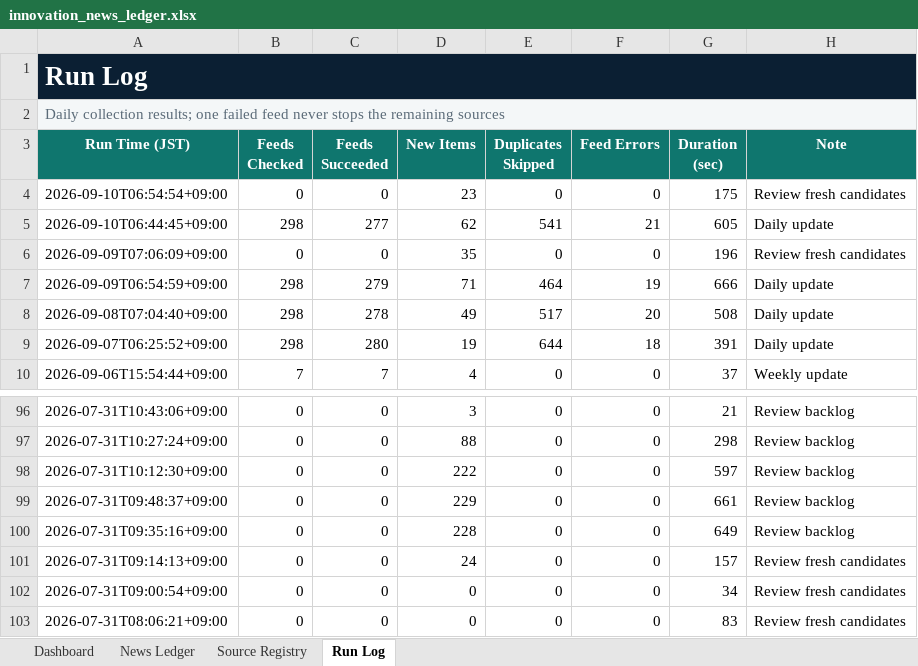
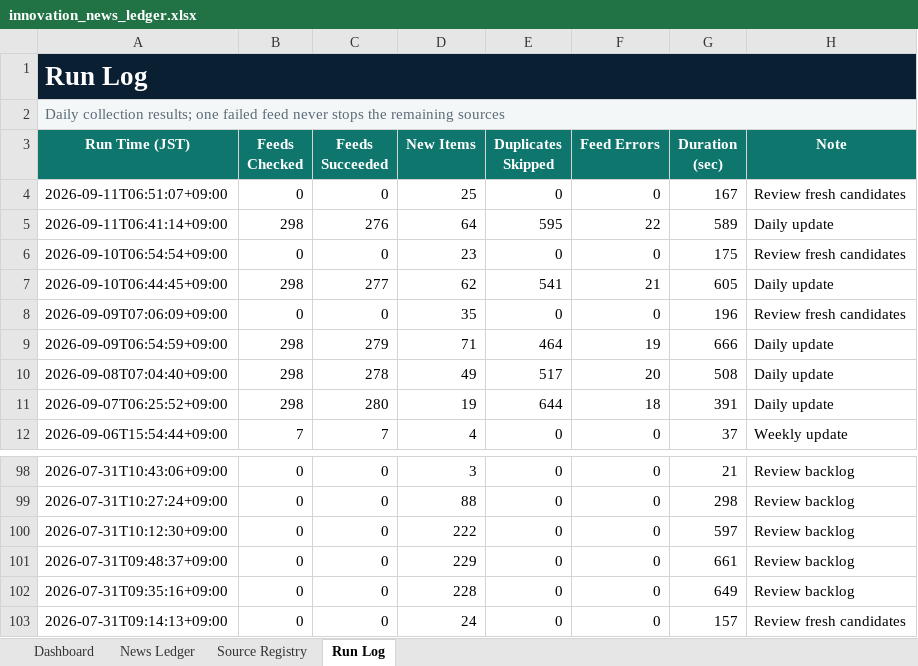
Before and after one commit to yagiharuka/innovation-news, an Excel workbook: docs/innovation_news_ledger.xlsx, sheet Run Log, drawn as a sheet; only a part is shown, gaps mark what is left out; values as stored, in another font and other column widths than the file's, no borders; table styles not drawn; removed rows and columns are numbered as before the commit, all else as after; the diff names each change by its address in the sheet, - before the commit and + after, or states it on an @@ line.

```diff
--- a/docs/innovation_news_ledger.xlsx (sheet Run Log)
+++ b/docs/innovation_news_ledger.xlsx (sheet Run Log)
+row 4: 2026-09-11T06:51:07+09:00 | 0 | 0 | 25 | 0 | 0 | 167 | Review fresh candidates
+row 5: 2026-09-11T06:41:14+09:00 | 298 | 276 | 64 | 595 | 22 | 589 | Daily update
-row 102: 2026-07-31T09:00:54+09:00 | 0 | 0 | 0 | 0 | 0 | 34 | Review fresh candidates
-row 103: 2026-07-31T08:06:21+09:00 | 0 | 0 | 0 | 0 | 0 | 83 | Review fresh candidates
```
Also changed, not shown: sheet News Ledger, sheet Dashboard, 13 other files.
